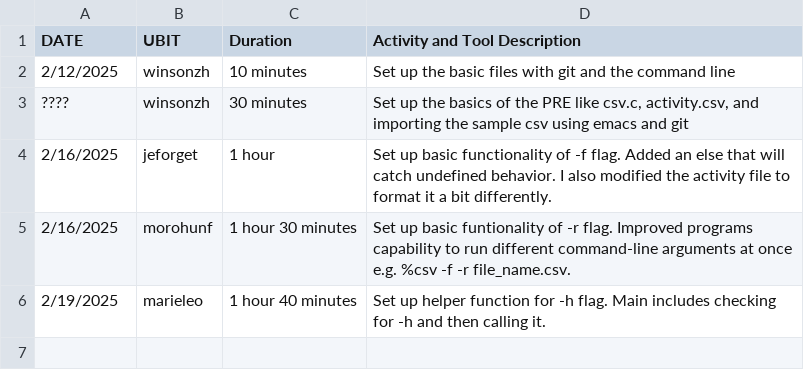
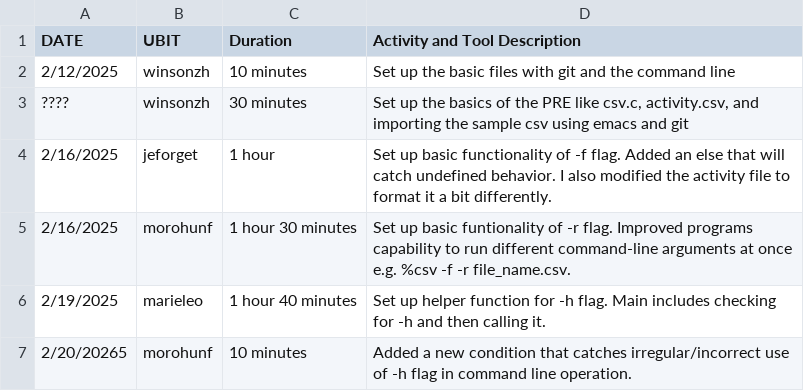
Before and after one commit to ZhuWinson/CSE306PRE, a CSV file: activity.csv, drawn as a sheet; the diff names each change by its address in the sheet, - before the commit and + after, or states it on an @@ line.

```diff
--- a/activity.csv
+++ b/activity.csv
+row 7: 2/20/20265 | morohunf | 10 minutes | Added a new condition that catches irregular/incorrect use of -h flag in command line operation.
```
Also changed, not shown: 1 other file.
